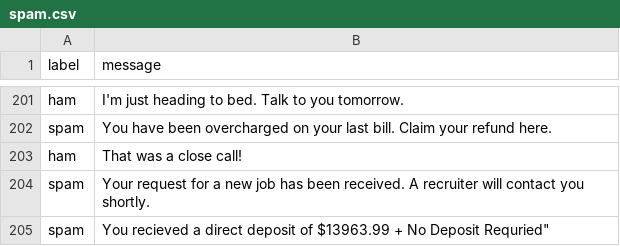
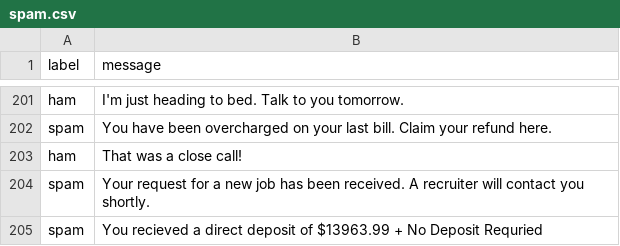
Before and after one commit to evan-william/personal-project, a CSV file: Github Projects/Learning Projects/Advanced/SMS Spam Detector/data/spam.csv, drawn as a sheet; only a part is shown, gaps mark what is left out.

Commit message:
Update spam.csv

```diff
--- a/Github Projects/Learning Projects/Advanced/SMS Spam Detector/data/spam.csv
+++ b/Github Projects/Learning Projects/Advanced/SMS Spam Detector/data/spam.csv
@@ -204,2 +204,2 @@ label,message
 "spam","Your request for a new job has been received. A recruiter will contact you shortly."
-"spam",You recieved a direct deposit of $13963.99 + No Deposit Requried"
+"spam","You recieved a direct deposit of $13963.99 + No Deposit Requried"
```
